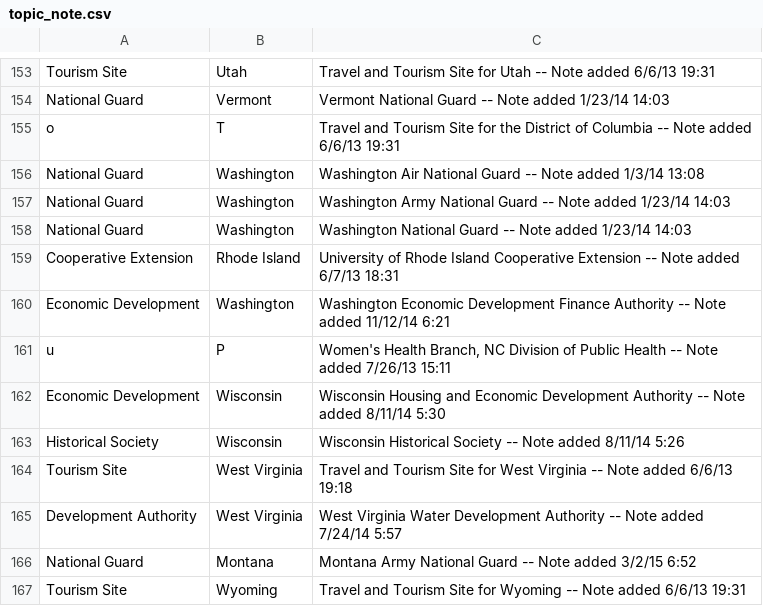
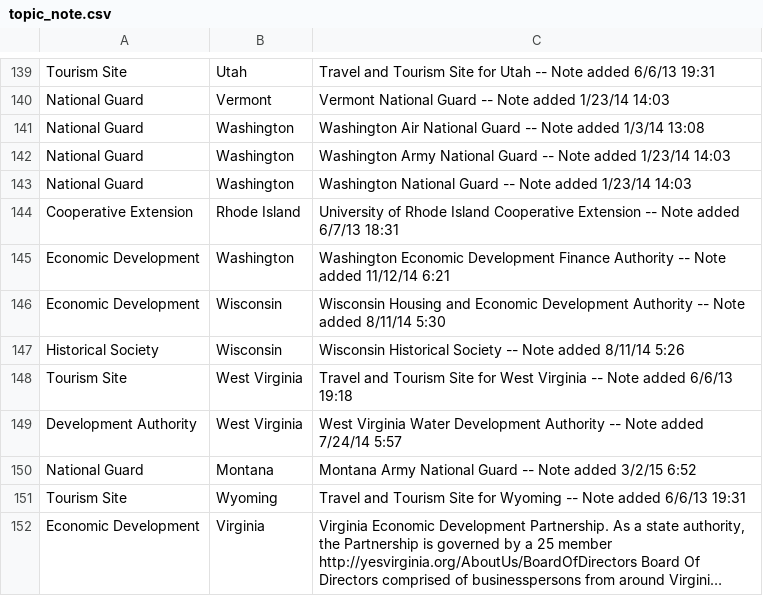
Before and after one commit to BountyHunter1999/Phase-1, a CSV file: data/topic_note.csv, drawn as a sheet; only a part is shown, gaps mark what is left out; the shorter side is filled out with more unchanged rows; long unchanged cells end in …; the diff covers the shown part only.

```diff
--- a/data/topic_note.csv
+++ b/data/topic_note.csv
@@ -154,3 +140,2 @@ Tourism Site,Utah,Travel and Tourism Site for Utah -- Note added 6/6/13 19:31
 National Guard,Vermont,Vermont National Guard -- Note added 1/23/14 14:03
-o,T,Travel and Tourism Site for the District of Columbia -- Note added 6/6/13 19:31
 National Guard,Washington,Washington Air National Guard -- Note added 1/3/14 13:08
@@ -160,3 +145,2 @@ Cooperative Extension,Rhode Island,University of Rhode Island Cooperative Extens
 Economic Development,Washington,Washington Economic Development Finance Authority -- Note added 11/12/14 6:21
-u,P,"Women's Health Branch, NC Division of Public Health -- Note added 7/26/13 15:11"
 Economic Development,Wisconsin,Wisconsin Housing and Economic Development Authority -- Note added 8/11/14 5:30
```
Also changed, not shown: 14 removed rows elsewhere in this file, 1 other file.
